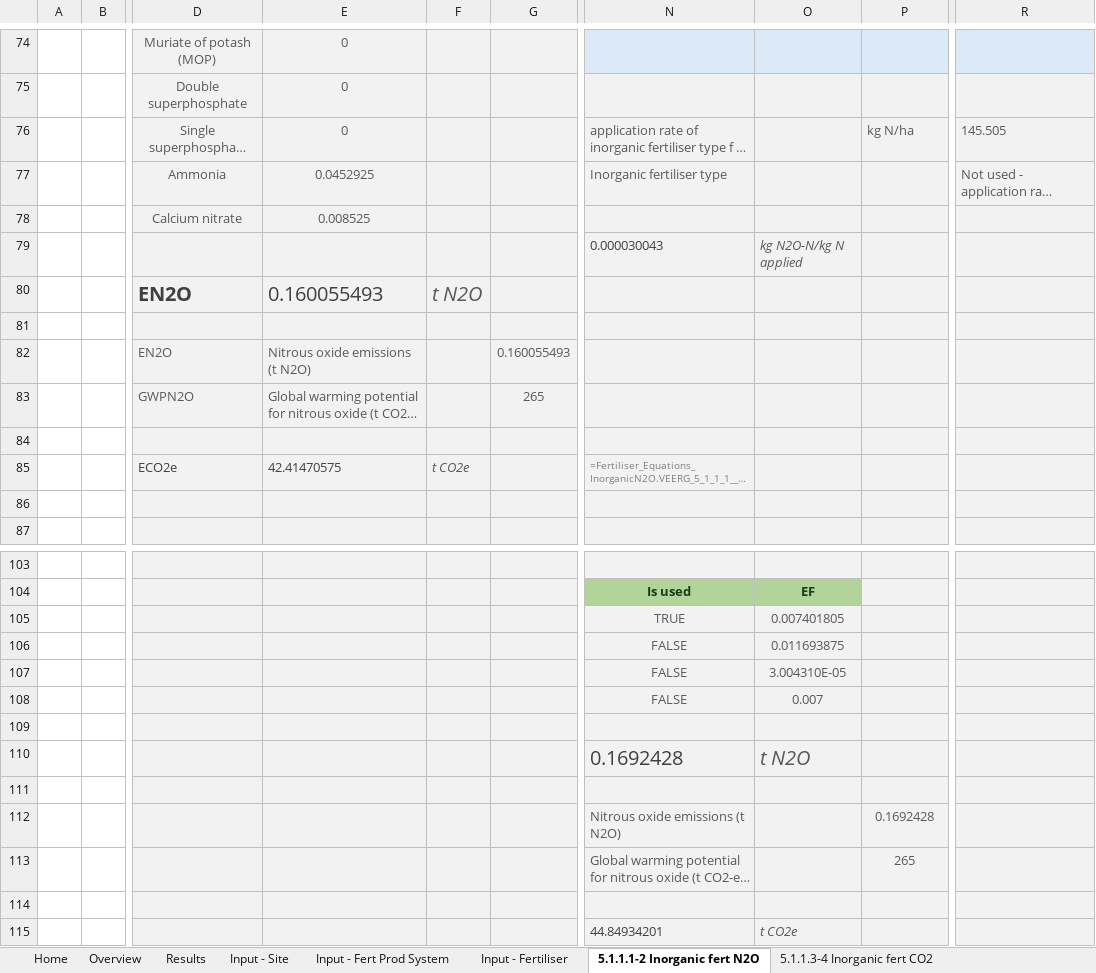
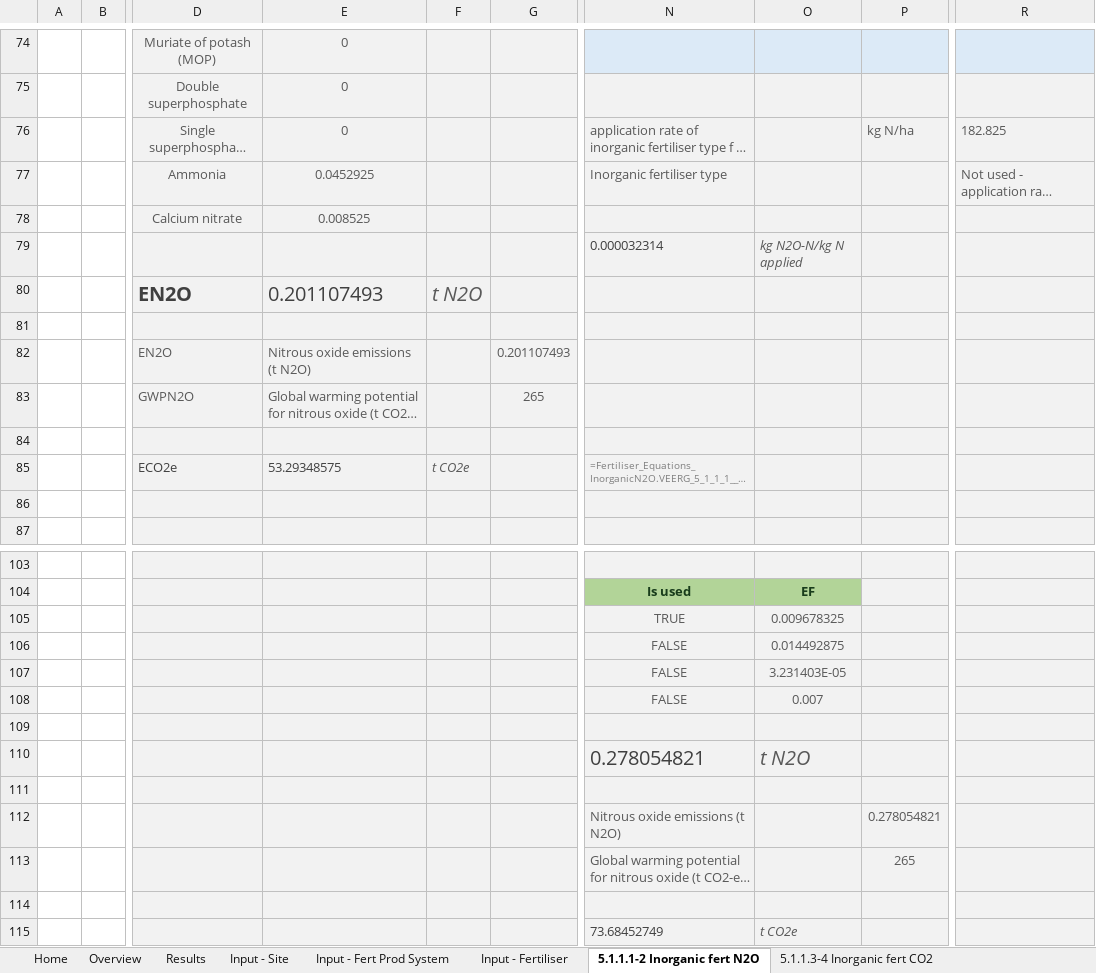
Before and after one commit to mrpaulkotz/GAF-VEERG-Functions, an Excel workbook: Excel/5_Fertiliser_WIP_v10.xlsx, sheet 5.1.1.1-2 Inorganic fert N2O, drawn as a sheet; only a part is shown, gaps mark what is left out; long unchanged cells end in …; values as stored, in another font and other column widths than the file's, no borders; charts and pictures not drawn; the diff covers the shown part only; the diff names each change by its address in the sheet, - before the commit and + after, or states it on an @@ line.

```diff
--- a/Excel/5_Fertiliser_WIP_v10.xlsx (sheet 5.1.1.1-2 Inorganic fert N2O)
+++ b/Excel/5_Fertiliser_WIP_v10.xlsx (sheet 5.1.1.1-2 Inorganic fert N2O)
-R76: 145.505
+R76: 182.825
-N79: 0.000030043
+N79: 0.000032314
-E80: 0.160055493
+E80: 0.201107493
-G82: 0.160055493
+G82: 0.201107493
-E85: 42.41470575
+E85: 53.29348575
-O105: 0.007401805
+O105: 0.009678325
-O106: 0.011693875
+O106: 0.014492875
-O107: 3.004310E-05
+O107: 3.231403E-05
-N110: 0.1692428
+N110: 0.278054821
-P112: 0.1692428
+P112: 0.278054821
-N115: 44.84934201
+N115: 73.68452749
```
Also changed, not shown: 23 edited cells elsewhere in this sheet, sheet 5.4.1.1-4 Atmos deposition, sheet Results, sheet 5.1.1.3-4 Inorganic fert CO2, sheet Input - Fertiliser, sheet 5.5.1.1-2 Leaching and runoff, Excel/Enterprises/Enterprise_PastureBeef_Template_WIP_v01.xlsx, 32 other files.
